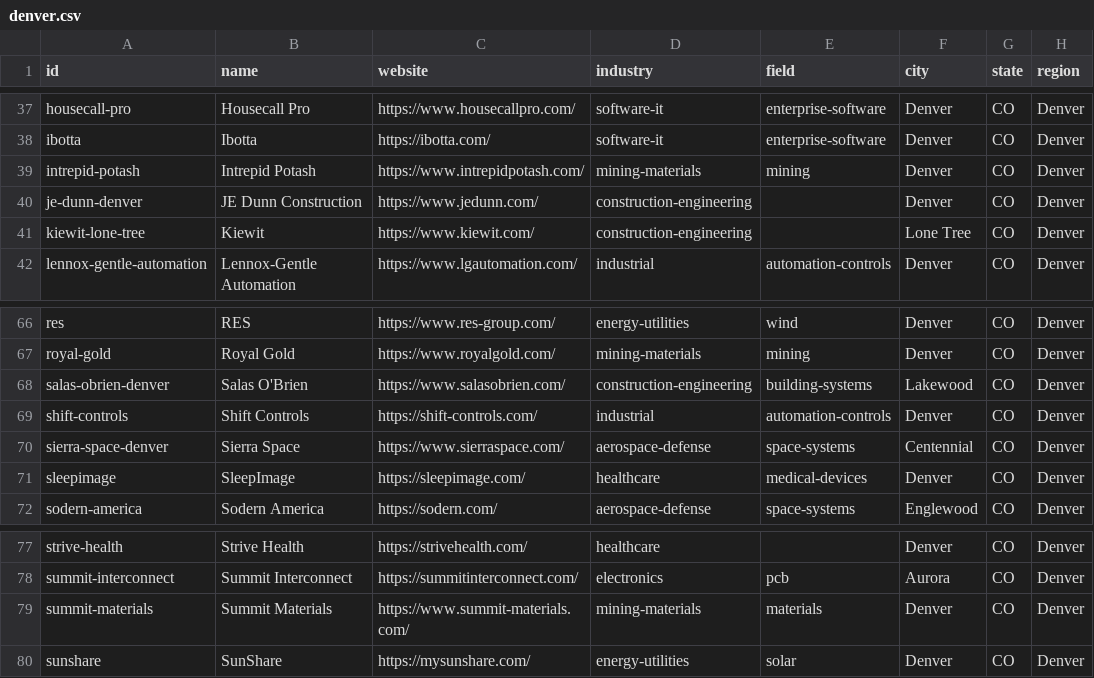
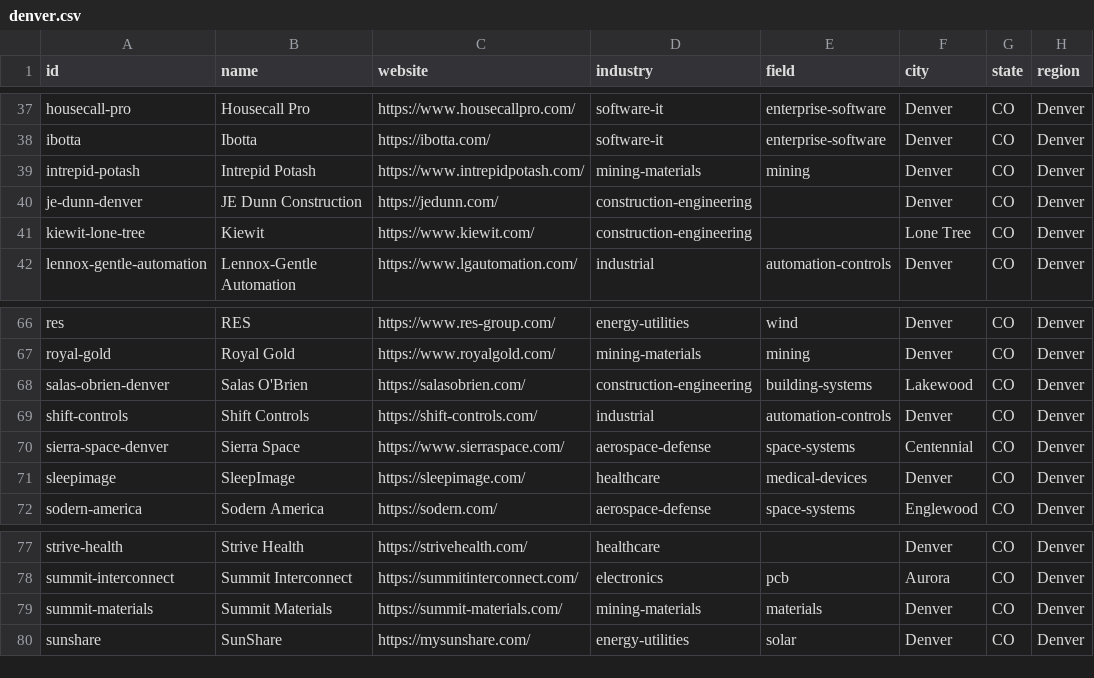
Before and after one commit to edwardasilva/company-lists, a CSV file: data/us/co/denver.csv, drawn as a sheet; only a part is shown, gaps mark what is left out; the diff names each change by its address in the sheet, - before the commit and + after, or states it on an @@ line.

Commit message:
Use bare hosts for four website values that redirected from www
salasobrien.com (Denver and Boulder rows), jedunn.com and
summit-materials.com all redirect www to the bare host, so the stored
website did not resolve to itself. The xcel-energy row is left as is.

```diff
--- a/data/us/co/denver.csv
+++ b/data/us/co/denver.csv
-C40 (website): https://www.jedunn.com/
+C40 (website): https://jedunn.com/
-C68 (website): https://www.salasobrien.com/
+C68 (website): https://salasobrien.com/
-C79 (website): https://www.summit-materials.com/
+C79 (website): https://summit-materials.com/
```
Also changed, not shown: data/us/co/boulder.csv.
